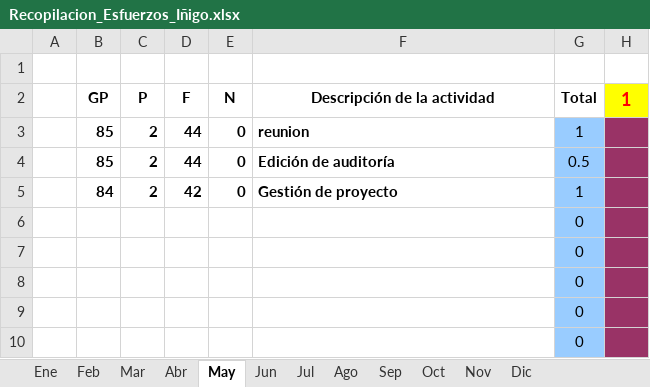
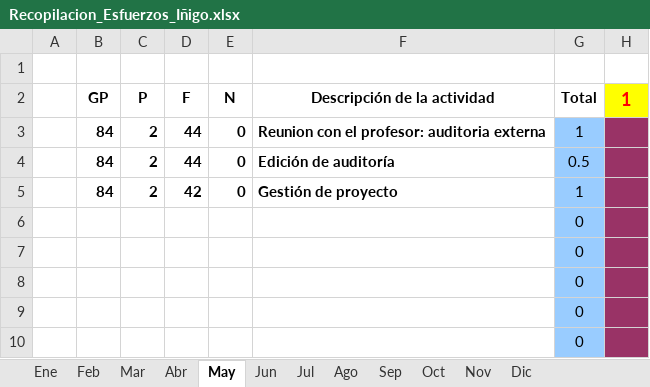
Before and after one commit to MarcosCM/ecatalog, an Excel workbook: team/efforts/Recopilacion_Esfuerzos_Iñigo.xlsx, sheet May, drawn as a sheet; only a part is shown; values as stored, in another font and other column widths than the file's, no borders; charts and pictures and conditional formats not drawn; the diff names each change by its address in the sheet, - before the commit and + after, or states it on an @@ line.

```diff
--- a/team/efforts/Recopilacion_Esfuerzos_Iñigo.xlsx (sheet May)
+++ b/team/efforts/Recopilacion_Esfuerzos_Iñigo.xlsx (sheet May)
-B3:B4: 85
+B3:B4: 84
-F3: reunion
+F3: Reunion con el profesor: auditoria externa
```
Also changed, not shown: charts or pictures, team/efforts/Recopilacion_Esfuerzos_Alejandro.xlsx, team/efforts/Recopilacion_Esfuerzos_Carlos.xlsx, 3 other files.
